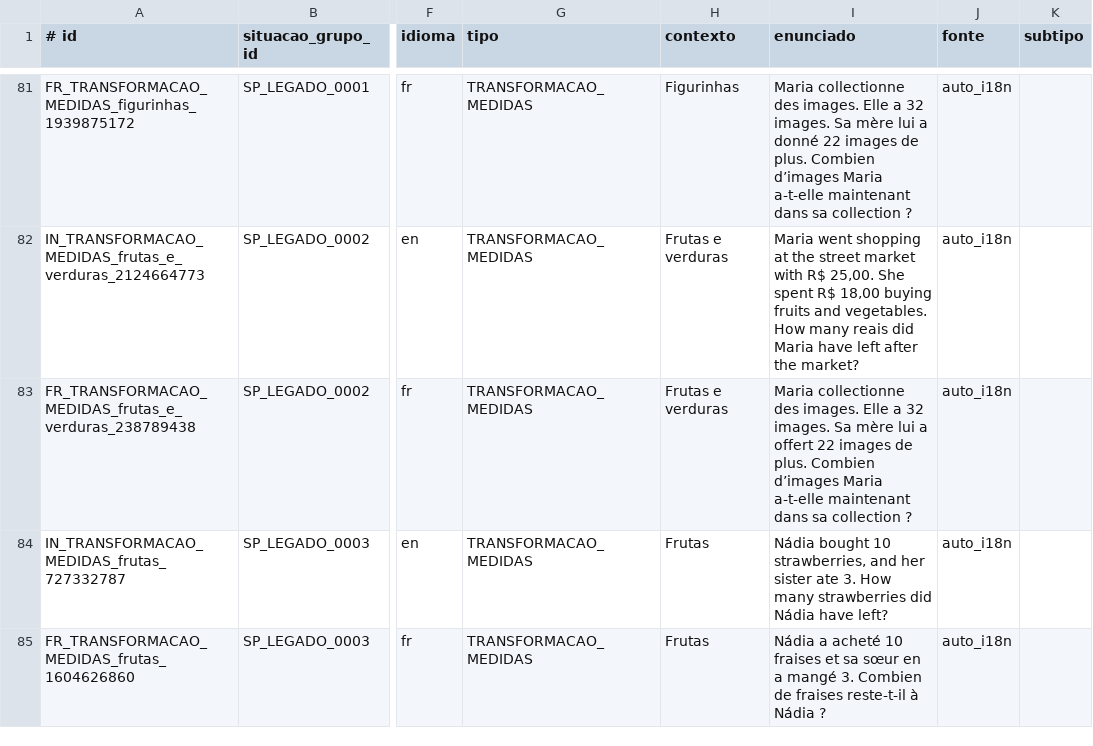
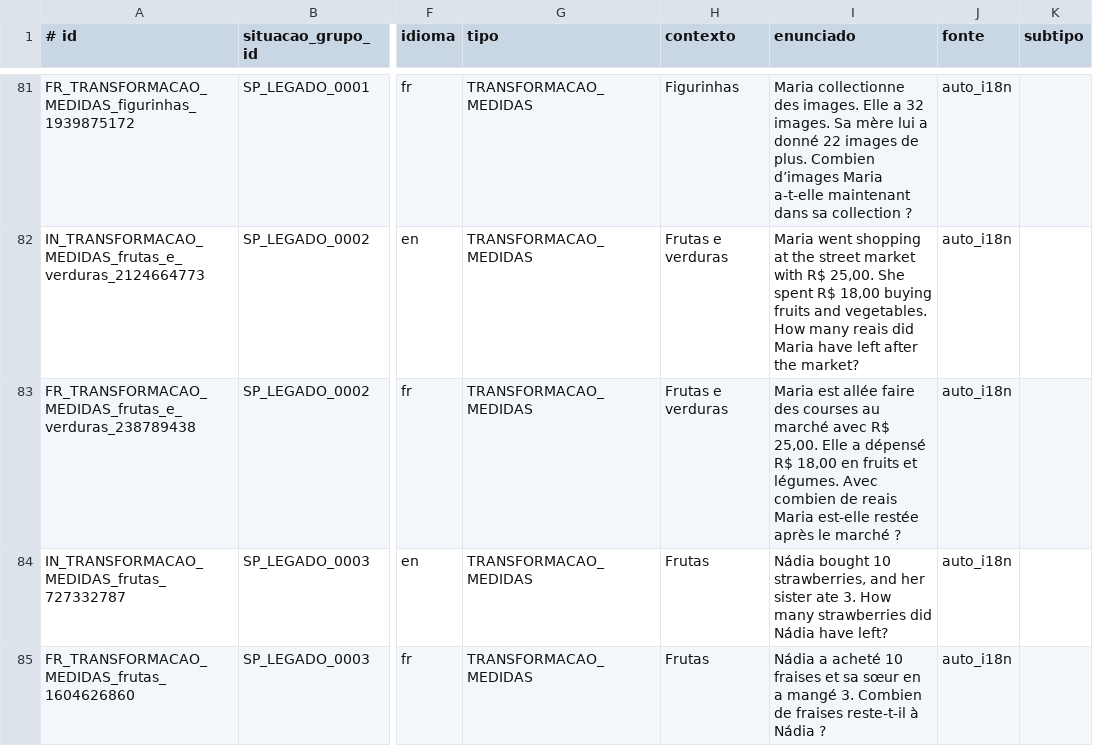
Before and after one commit to anaemilia/Gerard, a TSV file: src/gerard/campoaditivo/dados/situacoes_vergnaud.tsv, drawn as a sheet; only a part is shown, gaps mark what is left out; the diff names each change by its address in the sheet, - before the commit and + after, or states it on an @@ line.

```diff
--- a/src/gerard/campoaditivo/dados/situacoes_vergnaud.tsv
+++ b/src/gerard/campoaditivo/dados/situacoes_vergnaud.tsv
-I83 (enunciado): Maria collectionne des images. Elle a 32 images. Sa mère lui a offert 22 images de plus. Combien d’images Maria a-t-elle maintenant dans sa collection ?
+I83 (enunciado): Maria est allée faire des courses au marché avec R$ 25,00. Elle a dépensé R$ 18,00 en fruits et légumes. Avec combien de reais Maria est-elle restée après le marché ?
```
Also changed, not shown: 5 other files.
